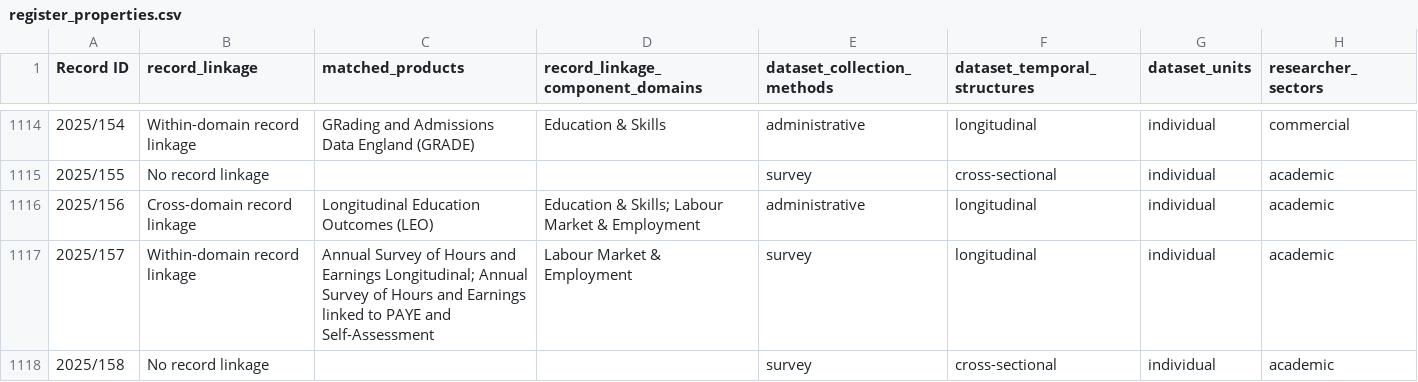
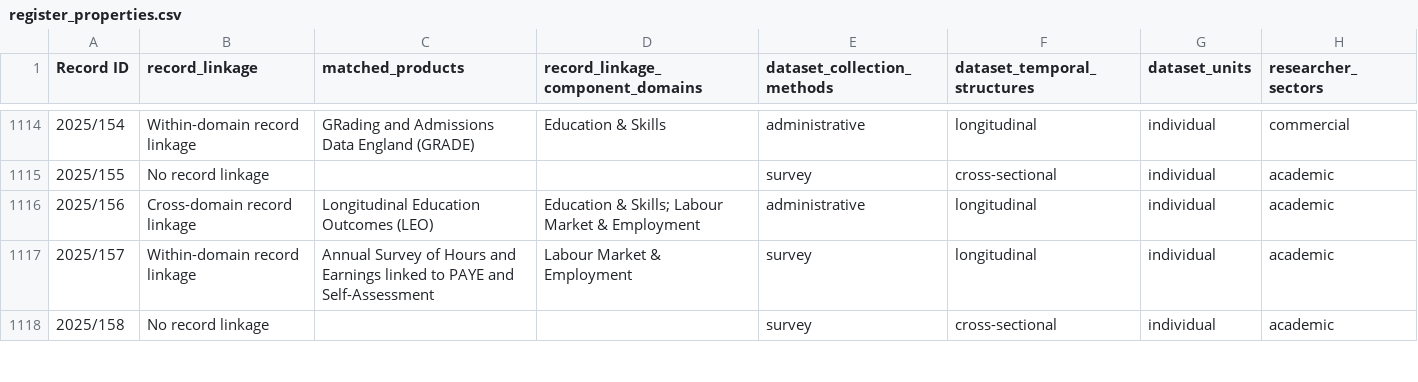
Before and after one commit to balintstewart77/ADR_DEA_project, a CSV file: analysis/outputs_deterministic_rc2/register_properties.csv, drawn as a sheet; only a part is shown, gaps mark what is left out; the diff covers the shown part only.

```diff
--- a/analysis/outputs_deterministic_rc2/register_properties.csv
+++ b/analysis/outputs_deterministic_rc2/register_properties.csv
@@ -1116,3 +1116,3 @@
 2025/156,Cross-domain record linkage,Longitudinal Education Outcomes (LEO),Education & Skills; Labour Market & Employment,administrative,longitudinal,individual,academic
-2025/157,Within-domain record linkage,Annual Survey of Hours and Earnings Longitudinal; Annual Survey of Hours and Earnings linked to PAYE and Self-Assessment,Labour Market & Employment,survey,longitudinal,individual,academic
+2025/157,Within-domain record linkage,Annual Survey of Hours and Earnings linked to PAYE and Self-Assessment,Labour Market & Employment,survey,longitudinal,individual,academic
 2025/158,No record linkage,,,survey,cross-sectional,individual,academic
```
Also changed, not shown: 114 edited cells elsewhere in this file, 4 other files.
